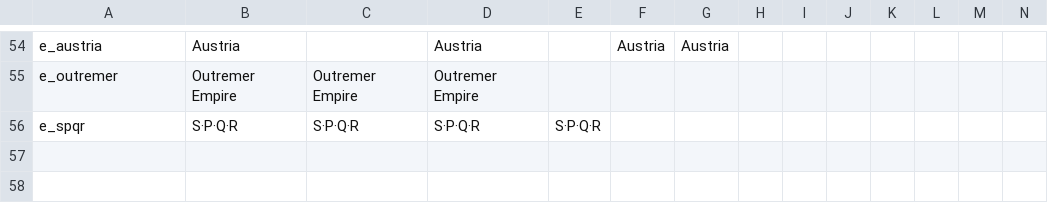
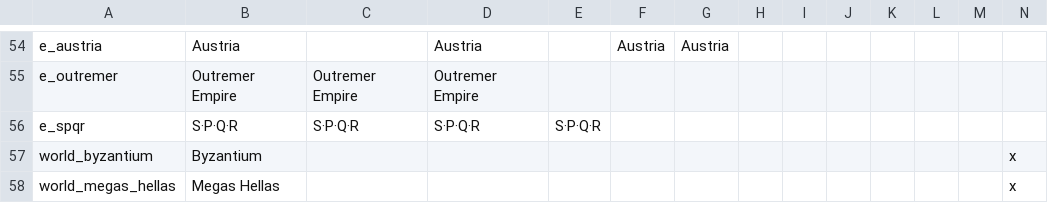
Before and after one commit to fanoI/EoG, a CSV file: The Empires of God/localisation/EoG_titles.csv, drawn as a sheet; only a part is shown, gaps mark what is left out; rows hold the shown columns only; the diff names each change by its address in the sheet, - before the commit and + after, or states it on an @@ line.

```diff
--- a/The Empires of God/localisation/EoG_titles.csv
+++ b/The Empires of God/localisation/EoG_titles.csv
+row 57: world_byzantium | Byzantium |  |  |  |  |  |  |  |  |  |  |  | x
+row 58: world_megas_hellas | Megas Hellas |  |  |  |  |  |  |  |  |  |  |  | x
```
Also changed, not shown: The Empires of God/localisation/EoG.csv, The Empires of God/localisation/Eog_events.csv, 12 other files.
